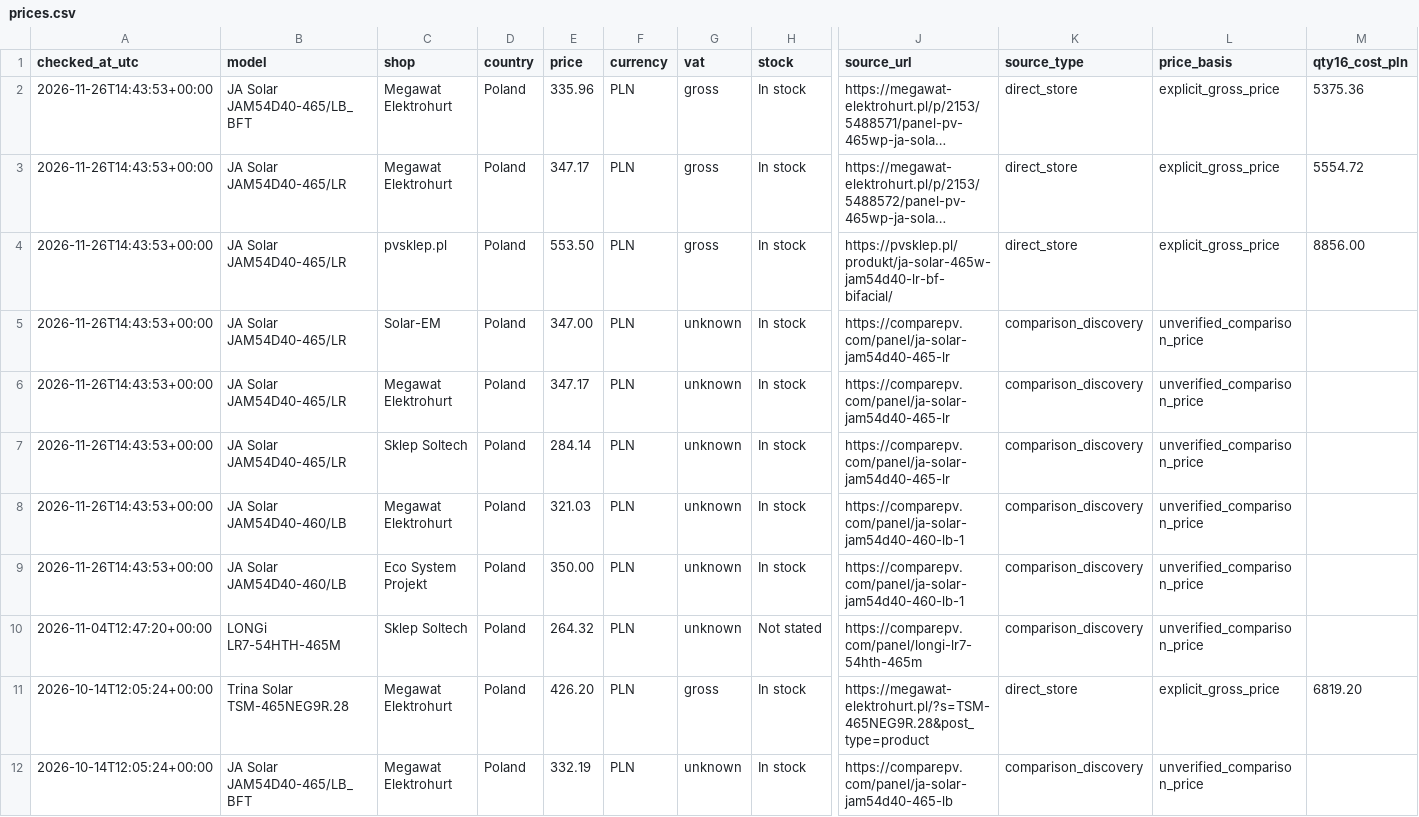
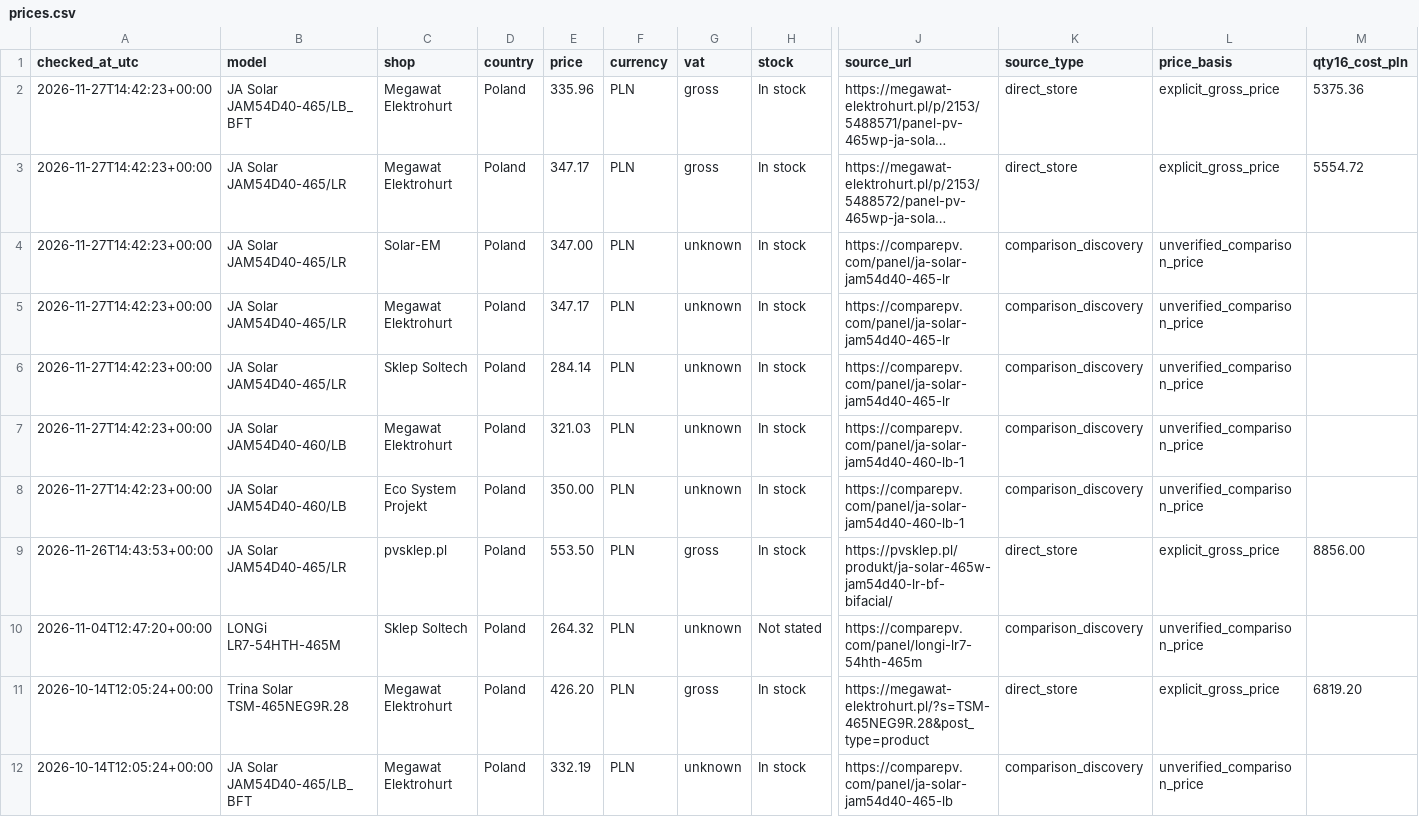
Before and after one commit to blotunga-prog/pv-price-monitor, a CSV file: data/prices.csv, drawn as a sheet; only a part is shown, gaps mark what is left out; long unchanged cells end in …; removed rows and columns are numbered as before the commit, all else as after; rows hold the shown columns only; the diff names each change by its address in the sheet, - before the commit and + after, or states it on an @@ line.

```diff
--- a/data/prices.csv
+++ b/data/prices.csv
-A2:A3 (checked_at_utc): 2026-11-26T14:43:53+00:00
+A2:A3 (checked_at_utc): 2026-11-27T14:42:23+00:00
-row 4: 2026-11-26T14:43:53+00:00 | JA Solar JAM54D40-465/LR | pvsklep.pl | Poland | 553.50 | PLN | gross | In stock | https://pvsklep.pl/produkt/ja-solar-465w-jam54d40-lr-bf-bifacial/ | direct_store | explicit_gross_price | 8856.00
-A4:A8 (checked_at_utc): 2026-11-26T14:43:53+00:00
+A4:A8 (checked_at_utc): 2026-11-27T14:42:23+00:00
+row 9: 2026-11-26T14:43:53+00:00 | JA Solar JAM54D40-465/LR | pvsklep.pl | Poland | 553.50 | PLN | gross | In stock | https://pvsklep.pl/produkt/ja-solar-465w-jam54d40-lr-bf-bifacial/ | direct_store | explicit_gross_price | 8856.00
```
Also changed, not shown: data/price_history.csv.
